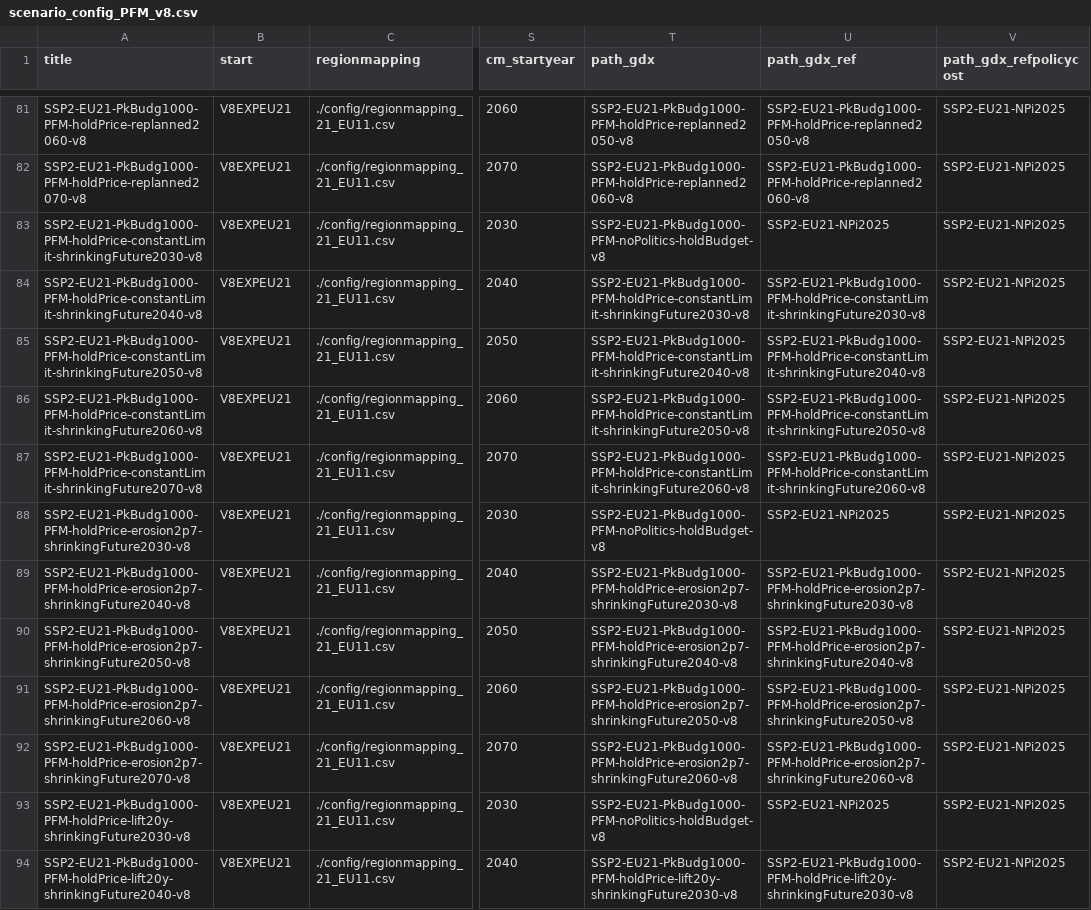
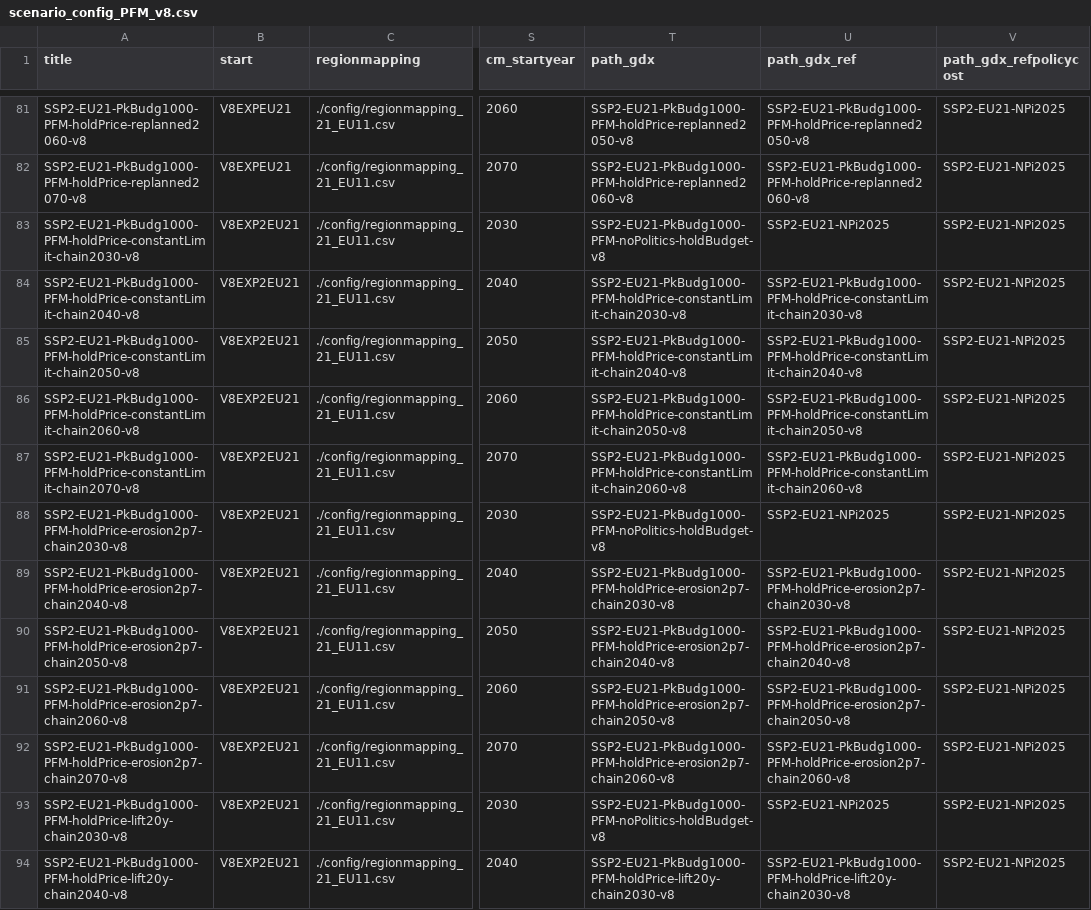
Before and after one commit to Renato-Rodrigues/remind, a CSV file: config/scenario_config_PFM_v8.csv, drawn as a sheet; only a part is shown, gaps mark what is left out; the diff covers the shown part only; the diff names each change by its address in the sheet, - before the commit and + after, or states it on an @@ line.

```diff
--- a/config/scenario_config_PFM_v8.csv
+++ b/config/scenario_config_PFM_v8.csv
-A83 (title): SSP2-EU21-PkBudg1000-PFM-holdPrice-constantLimit-shrinkingFuture2030-v8
+A83 (title): SSP2-EU21-PkBudg1000-PFM-holdPrice-constantLimit-chain2030-v8
-B83:B94 (start): V8EXPEU21
+B83:B94 (start): V8EXP2EU21
-A84 (title): SSP2-EU21-PkBudg1000-PFM-holdPrice-constantLimit-shrinkingFuture2040-v8
+A84 (title): SSP2-EU21-PkBudg1000-PFM-holdPrice-constantLimit-chain2040-v8
-T84 (path_gdx): SSP2-EU21-PkBudg1000-PFM-holdPrice-constantLimit-shrinkingFuture2030-v8
+T84 (path_gdx): SSP2-EU21-PkBudg1000-PFM-holdPrice-constantLimit-chain2030-v8
-U84 (path_gdx_ref): SSP2-EU21-PkBudg1000-PFM-holdPrice-constantLimit-shrinkingFuture2030-v8
+U84 (path_gdx_ref): SSP2-EU21-PkBudg1000-PFM-holdPrice-constantLimit-chain2030-v8
-A85 (title): SSP2-EU21-PkBudg1000-PFM-holdPrice-constantLimit-shrinkingFuture2050-v8
+A85 (title): SSP2-EU21-PkBudg1000-PFM-holdPrice-constantLimit-chain2050-v8
-T85 (path_gdx): SSP2-EU21-PkBudg1000-PFM-holdPrice-constantLimit-shrinkingFuture2040-v8
+T85 (path_gdx): SSP2-EU21-PkBudg1000-PFM-holdPrice-constantLimit-chain2040-v8
-U85 (path_gdx_ref): SSP2-EU21-PkBudg1000-PFM-holdPrice-constantLimit-shrinkingFuture2040-v8
+U85 (path_gdx_ref): SSP2-EU21-PkBudg1000-PFM-holdPrice-constantLimit-chain2040-v8
-A86 (title): SSP2-EU21-PkBudg1000-PFM-holdPrice-constantLimit-shrinkingFuture2060-v8
+A86 (title): SSP2-EU21-PkBudg1000-PFM-holdPrice-constantLimit-chain2060-v8
-T86 (path_gdx): SSP2-EU21-PkBudg1000-PFM-holdPrice-constantLimit-shrinkingFuture2050-v8
+T86 (path_gdx): SSP2-EU21-PkBudg1000-PFM-holdPrice-constantLimit-chain2050-v8
-U86 (path_gdx_ref): SSP2-EU21-PkBudg1000-PFM-holdPrice-constantLimit-shrinkingFuture2050-v8
+U86 (path_gdx_ref): SSP2-EU21-PkBudg1000-PFM-holdPrice-constantLimit-chain2050-v8
-A87 (title): SSP2-EU21-PkBudg1000-PFM-holdPrice-constantLimit-shrinkingFuture2070-v8
+A87 (title): SSP2-EU21-PkBudg1000-PFM-holdPrice-constantLimit-chain2070-v8
-T87 (path_gdx): SSP2-EU21-PkBudg1000-PFM-holdPrice-constantLimit-shrinkingFuture2060-v8
+T87 (path_gdx): SSP2-EU21-PkBudg1000-PFM-holdPrice-constantLimit-chain2060-v8
-U87 (path_gdx_ref): SSP2-EU21-PkBudg1000-PFM-holdPrice-constantLimit-shrinkingFuture2060-v8
+U87 (path_gdx_ref): SSP2-EU21-PkBudg1000-PFM-holdPrice-constantLimit-chain2060-v8
-A88 (title): SSP2-EU21-PkBudg1000-PFM-holdPrice-erosion2p7-shrinkingFuture2030-v8
+A88 (title): SSP2-EU21-PkBudg1000-PFM-holdPrice-erosion2p7-chain2030-v8
-A89 (title): SSP2-EU21-PkBudg1000-PFM-holdPrice-erosion2p7-shrinkingFuture2040-v8
+A89 (title): SSP2-EU21-PkBudg1000-PFM-holdPrice-erosion2p7-chain2040-v8
-T89 (path_gdx): SSP2-EU21-PkBudg1000-PFM-holdPrice-erosion2p7-shrinkingFuture2030-v8
+T89 (path_gdx): SSP2-EU21-PkBudg1000-PFM-holdPrice-erosion2p7-chain2030-v8
-U89 (path_gdx_ref): SSP2-EU21-PkBudg1000-PFM-holdPrice-erosion2p7-shrinkingFuture2030-v8
+U89 (path_gdx_ref): SSP2-EU21-PkBudg1000-PFM-holdPrice-erosion2p7-chain2030-v8
-A90 (title): SSP2-EU21-PkBudg1000-PFM-holdPrice-erosion2p7-shrinkingFuture2050-v8
+A90 (title): SSP2-EU21-PkBudg1000-PFM-holdPrice-erosion2p7-chain2050-v8
-T90 (path_gdx): SSP2-EU21-PkBudg1000-PFM-holdPrice-erosion2p7-shrinkingFuture2040-v8
+T90 (path_gdx): SSP2-EU21-PkBudg1000-PFM-holdPrice-erosion2p7-chain2040-v8
-U90 (path_gdx_ref): SSP2-EU21-PkBudg1000-PFM-holdPrice-erosion2p7-shrinkingFuture2040-v8
+U90 (path_gdx_ref): SSP2-EU21-PkBudg1000-PFM-holdPrice-erosion2p7-chain2040-v8
-A91 (title): SSP2-EU21-PkBudg1000-PFM-holdPrice-erosion2p7-shrinkingFuture2060-v8
+A91 (title): SSP2-EU21-PkBudg1000-PFM-holdPrice-erosion2p7-chain2060-v8
-T91 (path_gdx): SSP2-EU21-PkBudg1000-PFM-holdPrice-erosion2p7-shrinkingFuture2050-v8
+T91 (path_gdx): SSP2-EU21-PkBudg1000-PFM-holdPrice-erosion2p7-chain2050-v8
-U91 (path_gdx_ref): SSP2-EU21-PkBudg1000-PFM-holdPrice-erosion2p7-shrinkingFuture2050-v8
+U91 (path_gdx_ref): SSP2-EU21-PkBudg1000-PFM-holdPrice-erosion2p7-chain2050-v8
-A92 (title): SSP2-EU21-PkBudg1000-PFM-holdPrice-erosion2p7-shrinkingFuture2070-v8
+A92 (title): SSP2-EU21-PkBudg1000-PFM-holdPrice-erosion2p7-chain2070-v8
-T92 (path_gdx): SSP2-EU21-PkBudg1000-PFM-holdPrice-erosion2p7-shrinkingFuture2060-v8
+T92 (path_gdx): SSP2-EU21-PkBudg1000-PFM-holdPrice-erosion2p7-chain2060-v8
-U92 (path_gdx_ref): SSP2-EU21-PkBudg1000-PFM-holdPrice-erosion2p7-shrinkingFuture2060-v8
+U92 (path_gdx_ref): SSP2-EU21-PkBudg1000-PFM-holdPrice-erosion2p7-chain2060-v8
-A93 (title): SSP2-EU21-PkBudg1000-PFM-holdPrice-lift20y-shrinkingFuture2030-v8
+A93 (title): SSP2-EU21-PkBudg1000-PFM-holdPrice-lift20y-chain2030-v8
-A94 (title): SSP2-EU21-PkBudg1000-PFM-holdPrice-lift20y-shrinkingFuture2040-v8
+A94 (title): SSP2-EU21-PkBudg1000-PFM-holdPrice-lift20y-chain2040-v8
-T94 (path_gdx): SSP2-EU21-PkBudg1000-PFM-holdPrice-lift20y-shrinkingFuture2030-v8
+T94 (path_gdx): SSP2-EU21-PkBudg1000-PFM-holdPrice-lift20y-chain2030-v8
-U94 (path_gdx_ref): SSP2-EU21-PkBudg1000-PFM-holdPrice-lift20y-shrinkingFuture2030-v8
+U94 (path_gdx_ref): SSP2-EU21-PkBudg1000-PFM-holdPrice-lift20y-chain2030-v8
```
Also changed, not shown: 78 edited cells elsewhere in this file.
